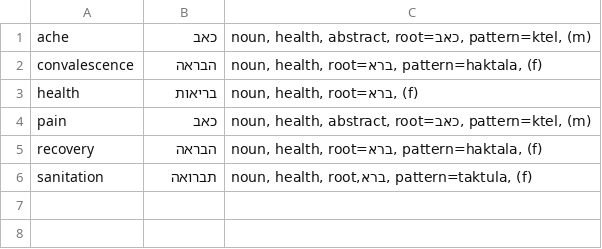
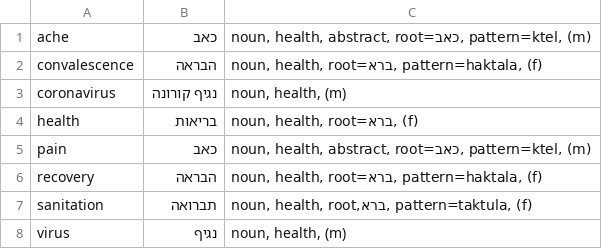
Before and after one commit to RooiGevaar19/Woordenboek, a CSV file: HebrewWords/HebrewHealth.csv, drawn as a sheet; the diff names each change by its address in the sheet, - before the commit and + after, or states it on an @@ line.

Commit message:
more hebrew words

```diff
--- a/HebrewWords/HebrewHealth.csv
+++ b/HebrewWords/HebrewHealth.csv
+row 3: coronavirus | נגיף קורונה | noun, health, (m)
+row 8: virus | נגיף | noun, health, (m)
```
